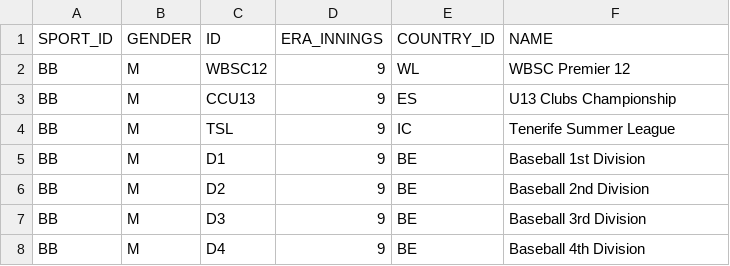
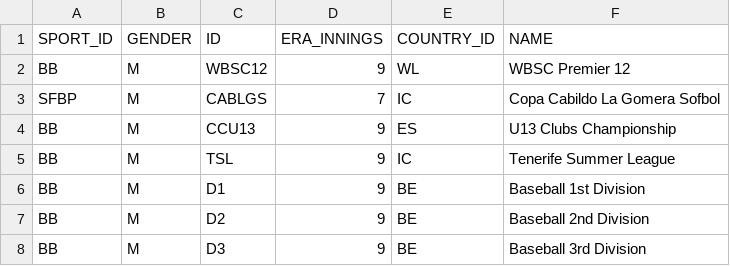
Before and after one commit to tonper19/ballgame, a CSV file: data/csv/dim_category.csv, drawn as a sheet; only a part is shown; the shorter side is filled out with more unchanged rows.

```diff
--- a/data/csv/dim_category.csv
+++ b/data/csv/dim_category.csv
@@ -2,2 +2,3 @@ SPORT_ID,GENDER,ID,ERA_INNINGS,COUNTRY_ID,NAME
 BB,M,WBSC12,9,WL,WBSC Premier 12
+SFBP,M,CABLGS,7,IC,Copa Cabildo La Gomera Sofbol
 BB,M,CCU13,9,ES,U13 Clubs Championship
```
Also changed, not shown: data/csv/dim_club.csv, data/csv/dim_season_games.csv, 5 other files.
